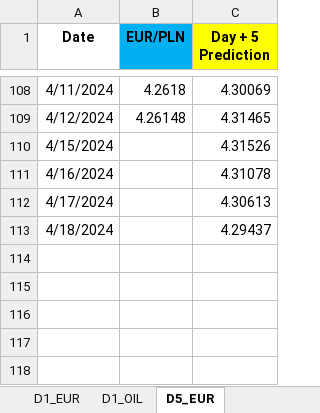
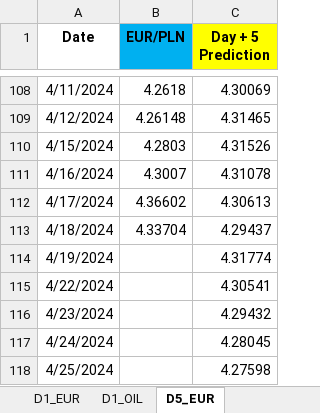
Before and after one commit to Rohit02709/comm10, an Excel workbook: LSTM_mv.xlsx, sheet D5_EUR, drawn as a sheet; only a part is shown, gaps mark what is left out; values as stored, in another font and other column widths than the file's, no borders; the diff names each change by its address in the sheet, - before the commit and + after, or states it on an @@ line.

```diff
--- a/LSTM_mv.xlsx (sheet D5_EUR)
+++ b/LSTM_mv.xlsx (sheet D5_EUR)
-B110 (EUR/PLN): (empty)
+B110 (EUR/PLN): 4.2803
-B111 (EUR/PLN): (empty)
+B111 (EUR/PLN): 4.3007
-B112 (EUR/PLN): (empty)
+B112 (EUR/PLN): 4.36602
-B113 (EUR/PLN): (empty)
+B113 (EUR/PLN): 4.33704
+row 114: 4/19/2024 |  | 4.31774
+row 115: 4/22/2024 |  | 4.30541
+row 116: 4/23/2024 |  | 4.29432
+row 117: 4/24/2024 |  | 4.28045
+row 118: 4/25/2024 |  | 4.27598
```
Also changed, not shown: sheet D1_USD, sheet D1_EUR.
